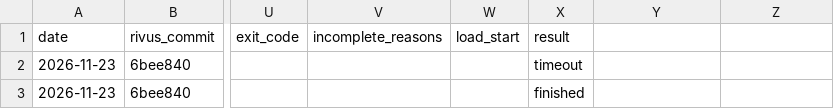
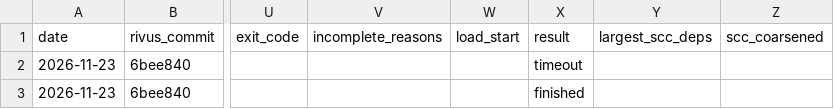
Before and after one commit to yagihash/rivus, a TSV file: bench/heavy-ledger.tsv, drawn as a sheet; only a part is shown, gaps mark what is left out; the diff names each change by its address in the sheet, - before the commit and + after, or states it on an @@ line.

```diff
--- a/bench/heavy-ledger.tsv
+++ b/bench/heavy-ledger.tsv
-Y1: (empty)
+Y1: largest_scc_deps
-Z1: (empty)
+Z1: scc_coarsened
```
Also changed, not shown: 17 other files.
